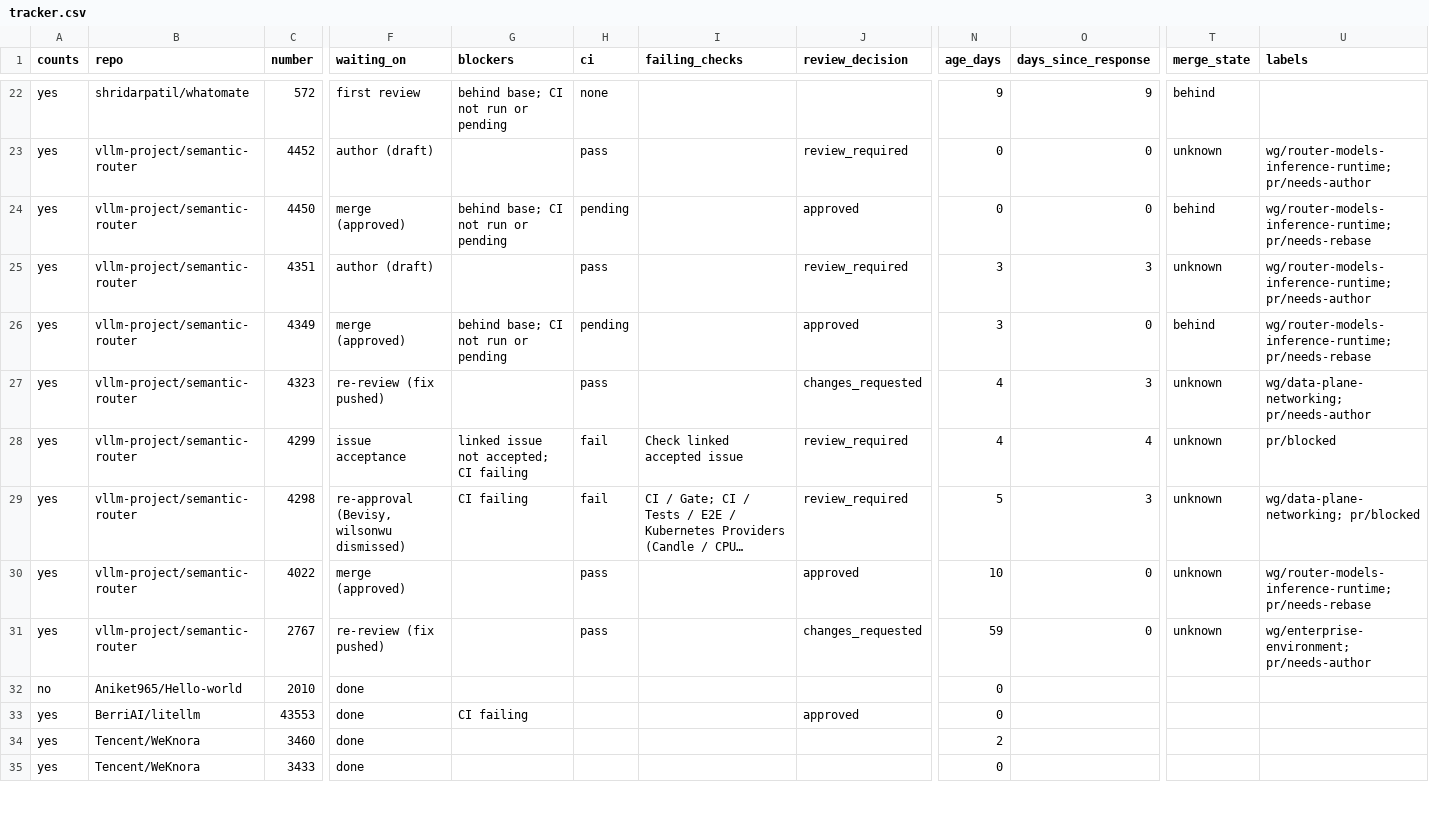
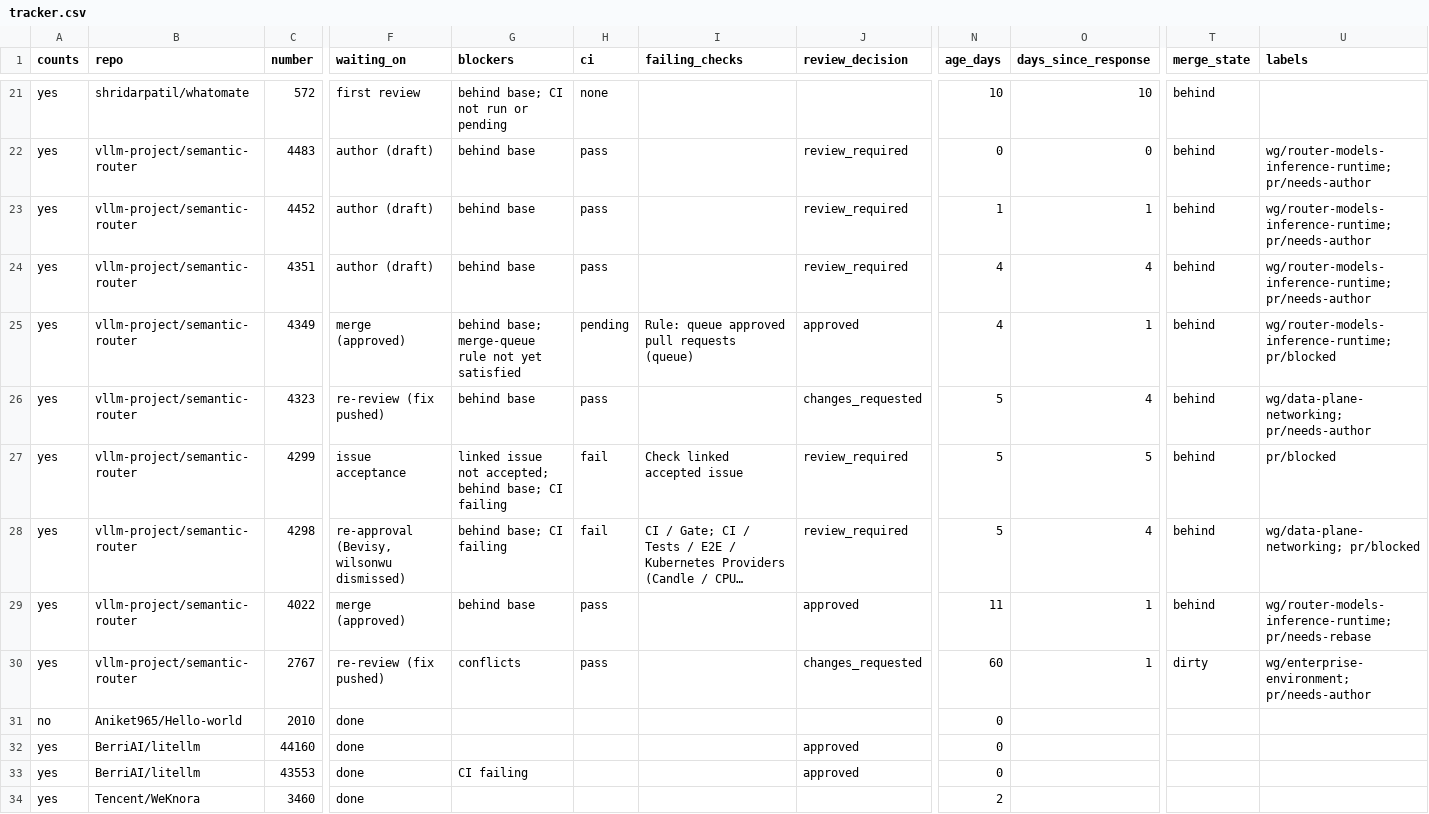
Before and after one commit to ankit373/ankit373, a CSV file: oss/tracker.csv, drawn as a sheet; only a part is shown, gaps mark what is left out; the shorter side is filled out with more unchanged rows; long unchanged cells end in …; removed rows and columns are numbered as before the commit, all else as after; rows hold the shown columns only; the diff covers the shown part only; the diff names each change by its address in the sheet, - before the commit and + after, or states it on an @@ line.

```diff
--- a/oss/tracker.csv
+++ b/oss/tracker.csv
-N21 (age_days): 9
+N21 (age_days): 10
-O21 (days_since_response): 9
+O21 (days_since_response): 10
+row 22: yes | vllm-project/semantic-router | 4483 | author (draft) | behind base | pass |  | review_required | 0 | 0 | behind | wg/router-models-inference-runtime; pr/needs-author
-G23 (blockers): (empty)
+G23 (blockers): behind base
-N23 (age_days): 0
+N23 (age_days): 1
-O23 (days_since_response): 0
+O23 (days_since_response): 1
-T23 (merge_state): unknown
+T23 (merge_state): behind
-row 24: yes | vllm-project/semantic-router | 4450 | merge (approved) | behind base; CI not run or pending | pending |  | approved | 0 | 0 | behind | wg/router-models-inference-runtime; pr/needs-rebase
-G24 (blockers): (empty)
+G24 (blockers): behind base
-N24:N25 (age_days): 3
+N24:N25 (age_days): 4
-O24 (days_since_response): 3
+O24 (days_since_response): 4
-T24 (merge_state): unknown
+T24 (merge_state): behind
-G25 (blockers): behind base; CI not run or pending
+G25 (blockers): behind base; merge-queue rule not yet satisfied
-I25 (failing_checks): (empty)
+I25 (failing_checks): Rule: queue approved pull requests (queue)
-O25 (days_since_response): 0
+O25 (days_since_response): 1
-U25 (labels): wg/router-models-inference-runtime; pr/needs-rebase
+U25 (labels): wg/router-models-inference-runtime; pr/blocked
-G26 (blockers): (empty)
+G26 (blockers): behind base
-N26:N27 (age_days): 4
+N26:N27 (age_days): 5
-O26 (days_since_response): 3
+O26 (days_since_response): 4
-T26:T29 (merge_state): unknown
+T26:T29 (merge_state): behind
-G27 (blockers): linked issue not accepted; CI failing
+G27 (blockers): linked issue not accepted; behind base; CI failing
-O27 (days_since_response): 4
+O27 (days_since_response): 5
-G28 (blockers): CI failing
+G28 (blockers): behind base; CI failing
-O28 (days_since_response): 3
+O28 (days_since_response): 4
-G29 (blockers): (empty)
+G29 (blockers): behind base
-N29 (age_days): 10
+N29 (age_days): 11
-O29:O30 (days_since_response): 0
+O29:O30 (days_since_response): 1
-G30 (blockers): (empty)
+G30 (blockers): conflicts
-N30 (age_days): 59
+N30 (age_days): 60
-T30 (merge_state): unknown
+T30 (merge_state): dirty
+row 32: yes | BerriAI/litellm | 44160 | done |  |  |  | approved | 0
```
Also changed, not shown: 1 added row, 1 removed row and 41 edited cells elsewhere in this file, 1 other file.
